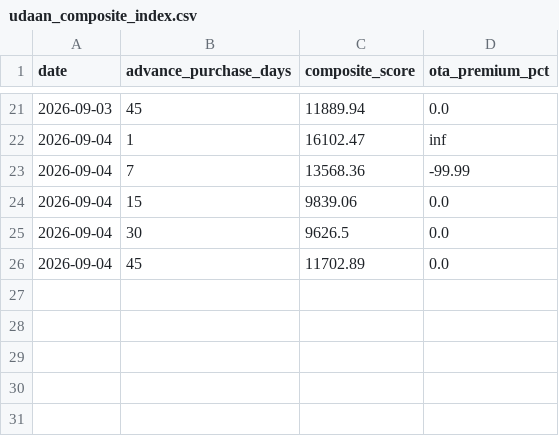
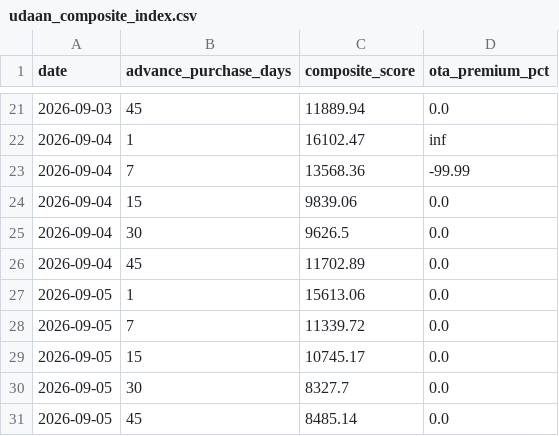
Before and after one commit to Rishavroy-2006/APIx, a CSV file: udaan_data/index/udaan_composite_index.csv, drawn as a sheet; only a part is shown, gaps mark what is left out.

Commit message:
Automated CPI Scrape & Index: 2026-09-05 08:52 UTC

```diff
--- a/udaan_data/index/udaan_composite_index.csv
+++ b/udaan_data/index/udaan_composite_index.csv
@@ -26 +26,6 @@ date,advance_purchase_days,composite_score,ota_premium_pct
 2026-09-04,45,11702.89,0.0
+2026-09-05,1,15613.06,0.0
+2026-09-05,7,11339.72,0.0
+2026-09-05,15,10745.17,0.0
+2026-09-05,30,8327.7,0.0
+2026-09-05,45,8485.14,0.0
```
Also changed, not shown: 6 other files.
